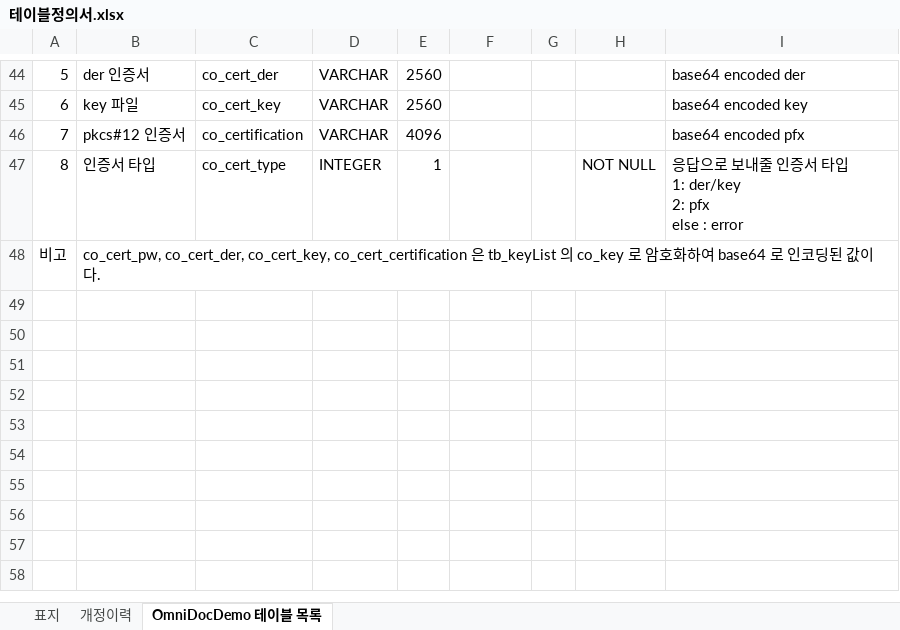
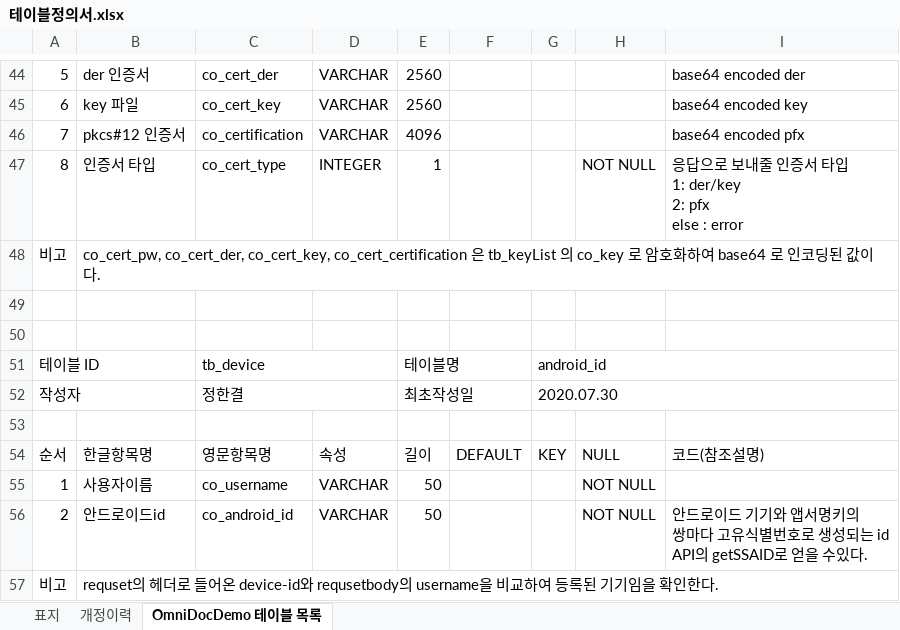
Before and after one commit to maetdori/Flyhigh_PrivateInformation, an Excel workbook: 테이블정의서.xlsx, sheet OmniDocDemo 테이블 목록, drawn as a sheet; only a part is shown, gaps mark what is left out; values as stored, in another font and other column widths than the file's, no cell formats; ↵ is a line break in a cell; the diff names each change by its address in the sheet, - before the commit and + after, or states it on an @@ line.

```diff
--- a/테이블정의서.xlsx (sheet OmniDocDemo 테이블 목록)
+++ b/테이블정의서.xlsx (sheet OmniDocDemo 테이블 목록)
+row 49: (empty)
+row 50: (empty)
+row 51: 테이블 ID |  | tb_device |  | 테이블명 |  | android_id
+row 52: 작성자 |  | 정한결 |  | 최초작성일 |  | 2020.07.30
+row 53: (empty)
+row 54: 순서 | 한글항목명 | 영문항목명 | 속성 | 길이 | DEFAULT | KEY | NULL | 코드(참조설명)
+row 55: 1 | 사용자이름 | co_username | VARCHAR | 50 |  |  | NOT NULL
+row 56: 2 | 안드로이드id | co_android_id | VARCHAR | 50 |  |  | NOT NULL | 안드로이드 기기와 앱서명키의 ↵ 쌍마다 고유식별번호로 생성되는 id ↵ API의 getSSAID로 얻을 수있다.
+row 57: 비고 | requset의 헤더로 들어온 device-id와 requsetbody의 username을 비교하여 등록된 기기임을 확인한다.
```
Also changed, not shown: sheet 개정이력, sheet 표지, cell formats, charts or pictures, 14 other files.
